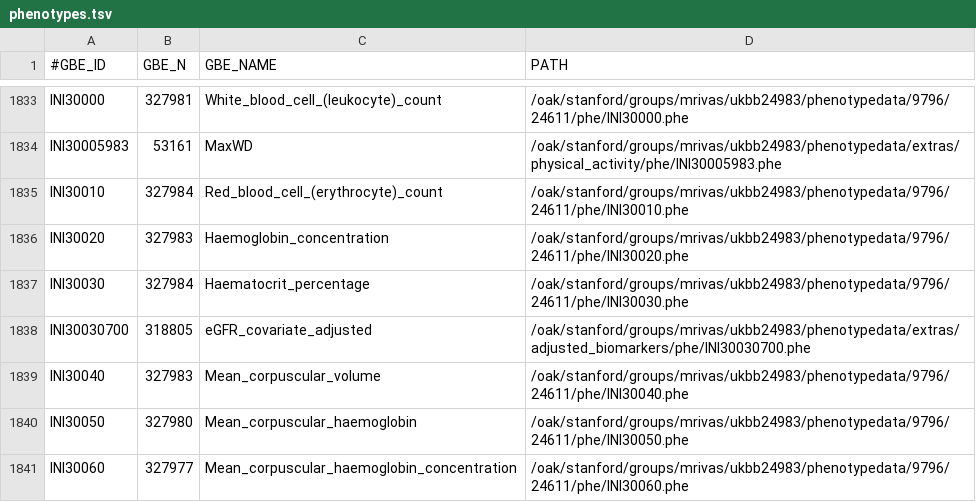
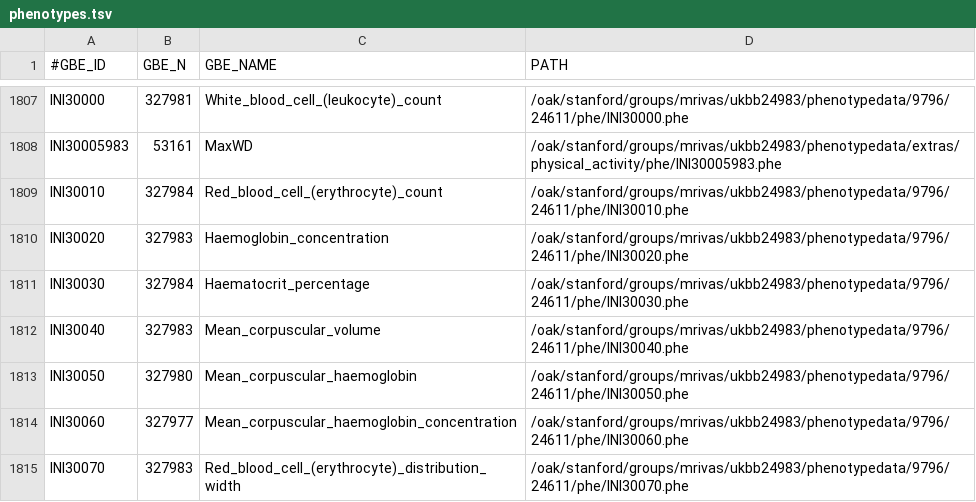
Before and after one commit to rivas-lab/degas-risk, a TSV file: reference/phenotypes.tsv, drawn as a sheet; only a part is shown, gaps mark what is left out; the shorter side is filled out with more unchanged rows; the diff covers the shown part only.

Commit message:
updated phenotypes again

```diff
--- a/reference/phenotypes.tsv
+++ b/reference/phenotypes.tsv
@@ -1837,3 +1811,2 @@ INI30020	327983	Haemoglobin_concentration	/oak/stanford/groups/mrivas/ukbb24983/
 INI30030	327984	Haematocrit_percentage	/oak/stanford/groups/mrivas/ukbb24983/phenotypedata/9796/24611/phe/INI30030.phe
-INI30030700	318805	eGFR_covariate_adjusted	/oak/stanford/groups/mrivas/ukbb24983/phenotypedata/extras/adjusted_biomarkers/phe/INI30030700.phe
 INI30040	327983	Mean_corpuscular_volume	/oak/stanford/groups/mrivas/ukbb24983/phenotypedata/9796/24611/phe/INI30040.phe
```
Also changed, not shown: 1 added row and 39 removed rows elsewhere in this file, 1 other file.
